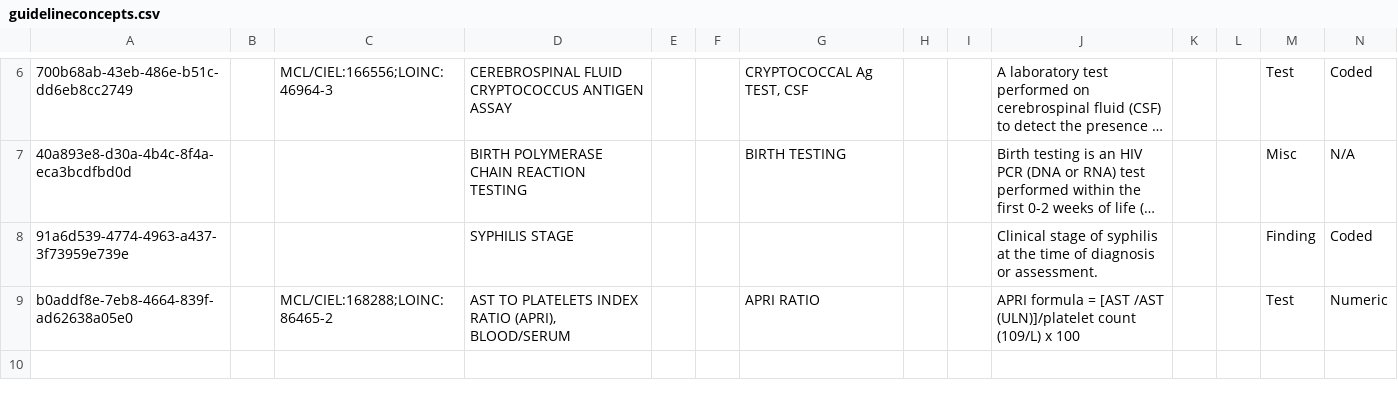
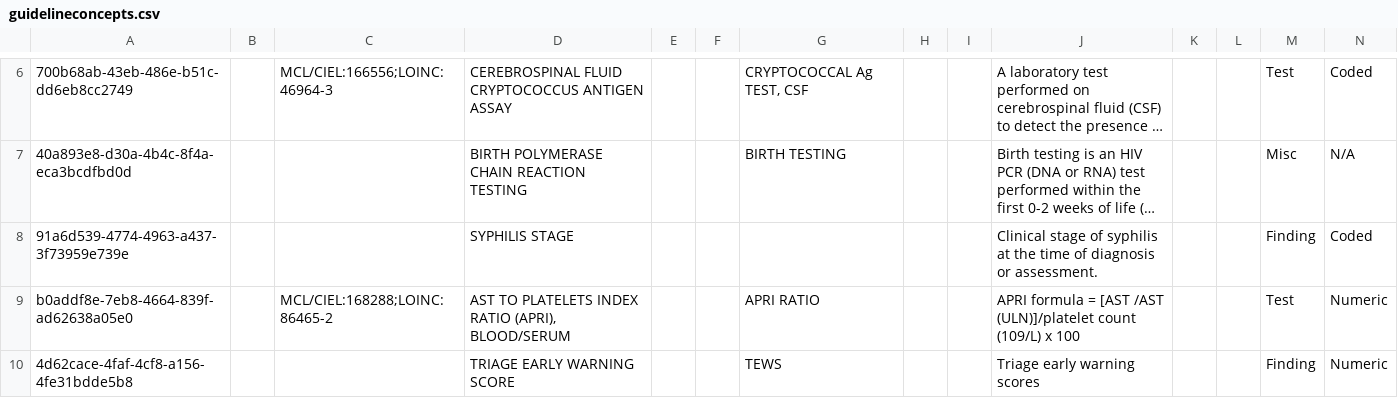
Before and after one commit to AMPATH/openmrs-content-amrs, a CSV file: configuration/backend_configuration/concepts/guidelineconcepts.csv, drawn as a sheet; only a part is shown, gaps mark what is left out; long unchanged cells end in …; rows hold the shown columns only; the diff names each change by its address in the sheet, - before the commit and + after, or states it on an @@ line.

Commit message:
Add triage with TEWS (#200)
Co-authored-by: pseurey <pettseu@gmail.com>

```diff
--- a/configuration/backend_configuration/concepts/guidelineconcepts.csv
+++ b/configuration/backend_configuration/concepts/guidelineconcepts.csv
+row 10: 4d62cace-4faf-4cf8-a156-4fe31bdde5b8 |  |  | TRIAGE EARLY WARNING SCORE |  |  | TEWS |  |  | Triage early warning scores |  |  | Finding | Numeric
```
Also changed, not shown: 5 other files.
